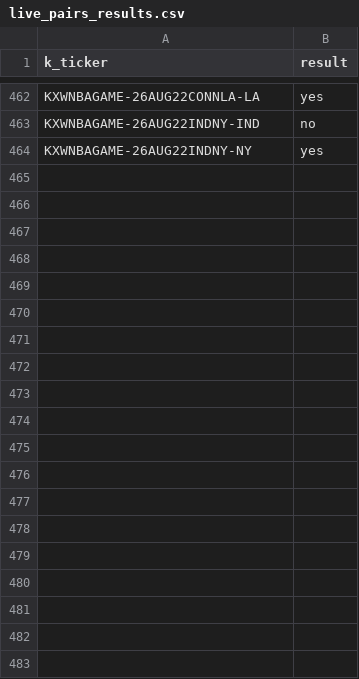
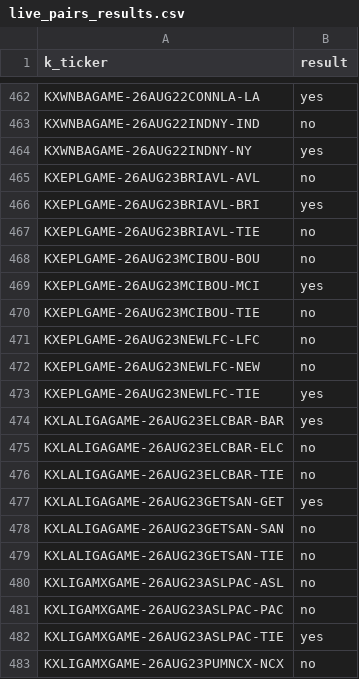
Before and after one commit to gopalaakkrishna/sports-model, a CSV file: data/live_pairs_results.csv, drawn as a sheet; only a part is shown, gaps mark what is left out; the diff covers the shown part only; the diff names each change by its address in the sheet, - before the commit and + after, or states it on an @@ line.

```diff
--- a/data/live_pairs_results.csv
+++ b/data/live_pairs_results.csv
+row 465: KXEPLGAME-26AUG23BRIAVL-AVL | no
+row 466: KXEPLGAME-26AUG23BRIAVL-BRI | yes
+row 467: KXEPLGAME-26AUG23BRIAVL-TIE | no
+row 468: KXEPLGAME-26AUG23MCIBOU-BOU | no
+row 469: KXEPLGAME-26AUG23MCIBOU-MCI | yes
+row 470: KXEPLGAME-26AUG23MCIBOU-TIE | no
+row 471: KXEPLGAME-26AUG23NEWLFC-LFC | no
+row 472: KXEPLGAME-26AUG23NEWLFC-NEW | no
+row 473: KXEPLGAME-26AUG23NEWLFC-TIE | yes
+row 474: KXLALIGAGAME-26AUG23ELCBAR-BAR | yes
+row 475: KXLALIGAGAME-26AUG23ELCBAR-ELC | no
+row 476: KXLALIGAGAME-26AUG23ELCBAR-TIE | no
+row 477: KXLALIGAGAME-26AUG23GETSAN-GET | yes
+row 478: KXLALIGAGAME-26AUG23GETSAN-SAN | no
+row 479: KXLALIGAGAME-26AUG23GETSAN-TIE | no
+row 480: KXLIGAMXGAME-26AUG23ASLPAC-ASL | no
+row 481: KXLIGAMXGAME-26AUG23ASLPAC-PAC | no
+row 482: KXLIGAMXGAME-26AUG23ASLPAC-TIE | yes
+row 483: KXLIGAMXGAME-26AUG23PUMNCX-NCX | no
```
Also changed, not shown: 60 added rows elsewhere in this file, 2 other files.
